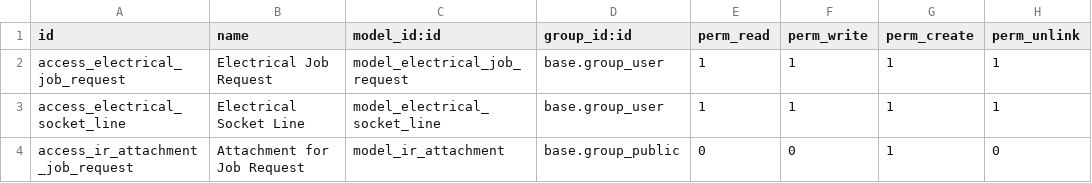
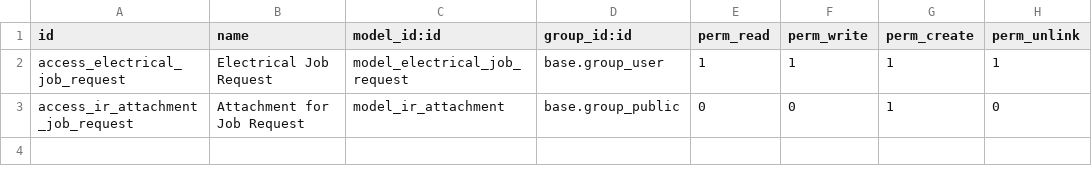
Before and after one commit to nerrad567/odoo-job-request, a CSV file: security/ir.model.access.csv, drawn as a sheet.

Commit message:
Refactored codebase to use JSON model in controller and models; updated JS for compatibility; added cron XML; minor fixes

```diff
--- a/security/ir.model.access.csv
+++ b/security/ir.model.access.csv
@@ -2,3 +2,2 @@ id,name,model_id:id,group_id:id,perm_read,perm_write,perm_create,perm_unlink
 access_electrical_job_request,Electrical Job Request,model_electrical_job_request,base.group_user,1,1,1,1
-access_electrical_socket_line,Electrical Socket Line,model_electrical_socket_line,base.group_user,1,1,1,1
 access_ir_attachment_job_request,Attachment for Job Request,model_ir_attachment,base.group_public,0,0,1,0
```
Also changed, not shown: 10 other files.
